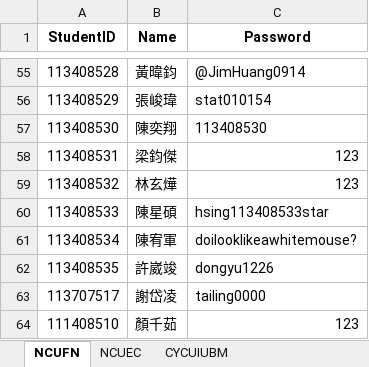
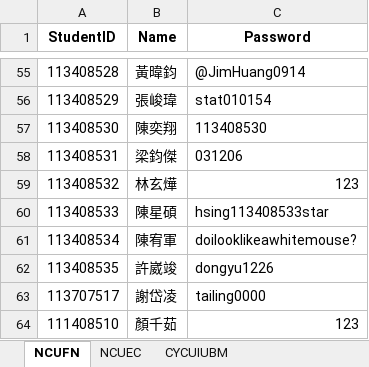
Before and after one commit to ChiJiun/StatsDiscordBot, an Excel workbook: Course List/Course list.xlsx, sheet NCUFN, drawn as a sheet; only a part is shown, gaps mark what is left out; values as stored, in another font and other column widths than the file's, no borders; the diff names each change by its address in the sheet, - before the commit and + after, or states it on an @@ line.

```diff
--- a/Course List/Course list.xlsx (sheet NCUFN)
+++ b/Course List/Course list.xlsx (sheet NCUFN)
-C58 (Password): 123
+C58 (Password): 031206
```
Also changed, not shown: sheet NCUEC, 4 other files.
